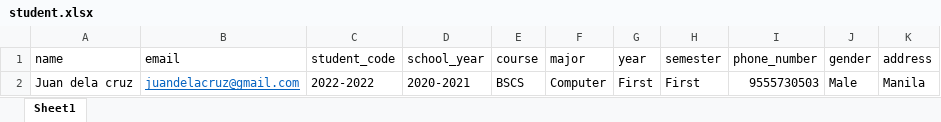
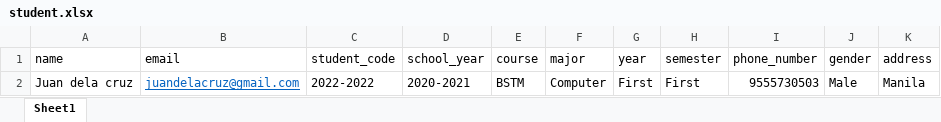
Before and after one commit to DevPuzon/accounting-monitoring-with-sms, an Excel workbook: student.xlsx, sheet Sheet1, drawn as a sheet; values as stored, in another font and other column widths than the file's, no borders; the diff names each change by its address in the sheet, - before the commit and + after, or states it on an @@ line.

```diff
--- a/student.xlsx (sheet Sheet1)
+++ b/student.xlsx (sheet Sheet1)
-E2 (course): BSCS
+E2 (course): BSTM
```
Also changed, not shown: 3 other files.
